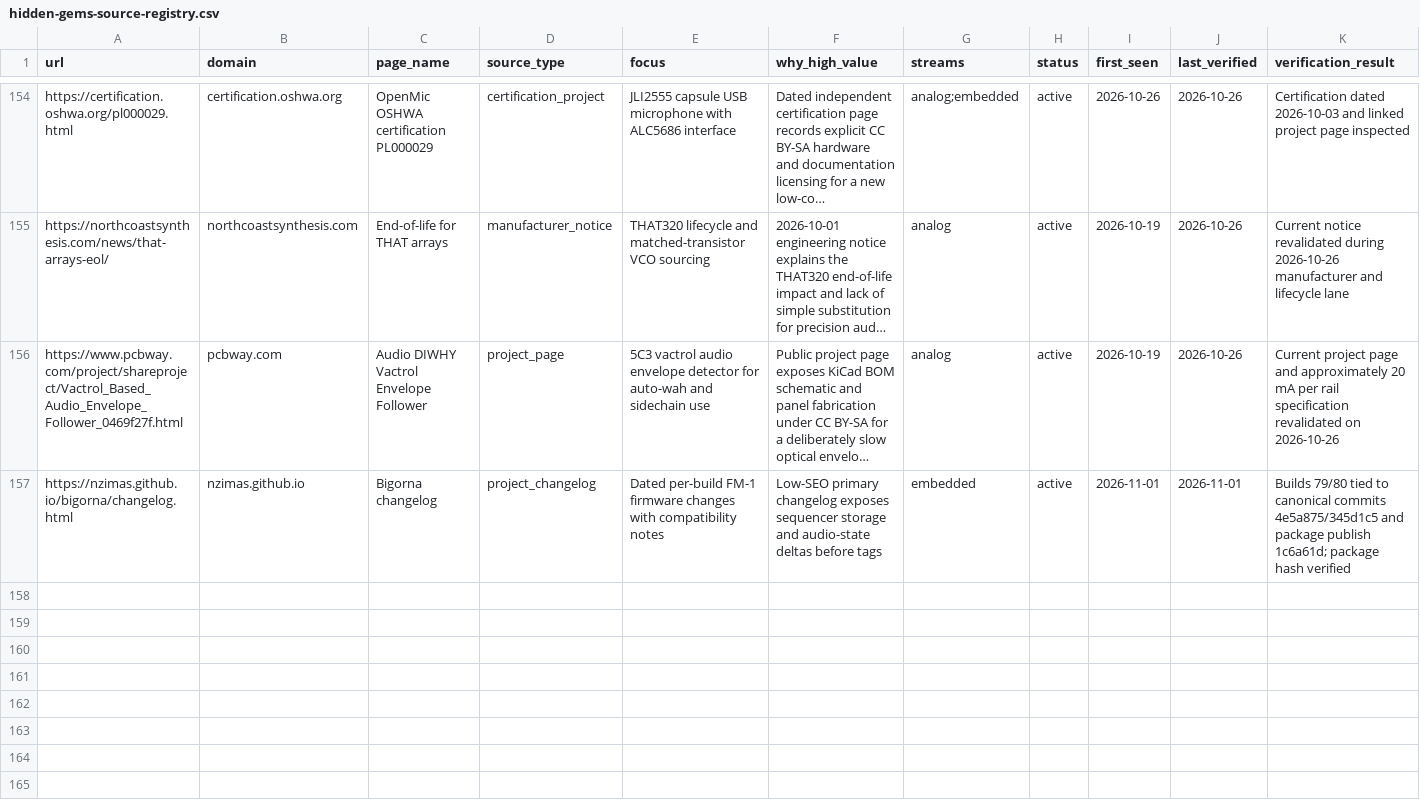
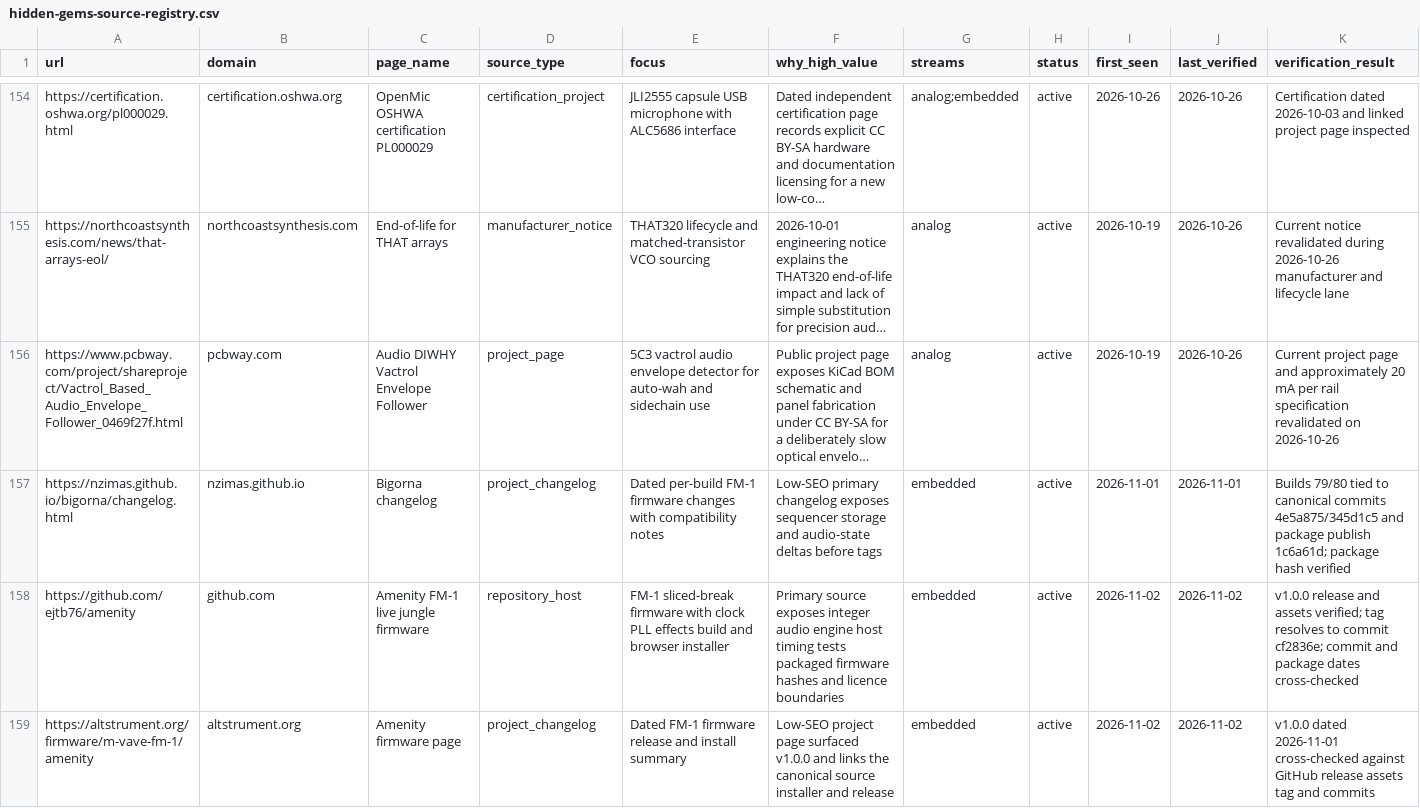
Before and after one commit to Denys/embedded-audio-mine, a CSV file: data/hidden-gems-source-registry.csv, drawn as a sheet; only a part is shown, gaps mark what is left out; long unchanged cells end in …; rows hold the shown columns only; the diff names each change by its address in the sheet, - before the commit and + after, or states it on an @@ line.

Commit message:
Daisy Teensy watch: Amenity v1.0.0 (#41)
Add the 2026-11-02 engineering digest and persist the verified REF_PASS with anti-repeat and source-registry updates.

```diff
--- a/data/hidden-gems-source-registry.csv
+++ b/data/hidden-gems-source-registry.csv
+row 158: https://github.com/ejtb76/amenity | github.com | Amenity FM-1 live jungle firmware | repository_host | FM-1 sliced-break firmware with clock PLL effects build and browser installer | Primary source exposes integer audio engine host timing tests packaged firmware hashes and licence boundaries | embedded | active | 2026-11-02 | 2026-11-02 | v1.0.0 release and assets verified; tag resolves to commit cf2836e; commit and package dates cross-checked
+row 159: https://altstrument.org/firmware/m-vave-fm-1/amenity | altstrument.org | Amenity firmware page | project_changelog | Dated FM-1 firmware release and install summary | Low-SEO project page surfaced v1.0.0 and links the canonical source installer and release | embedded | active | 2026-11-02 | 2026-11-02 | v1.0.0 dated 2026-11-01 cross-checked against GitHub release assets tag and commits
```
Also changed, not shown: data/common-anti-repeat-index.csv, data/published-repo-log.csv, 2 other files.
